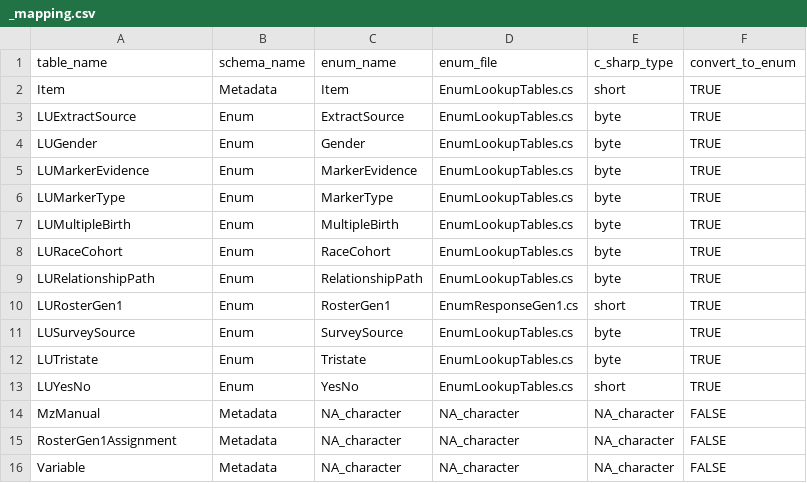
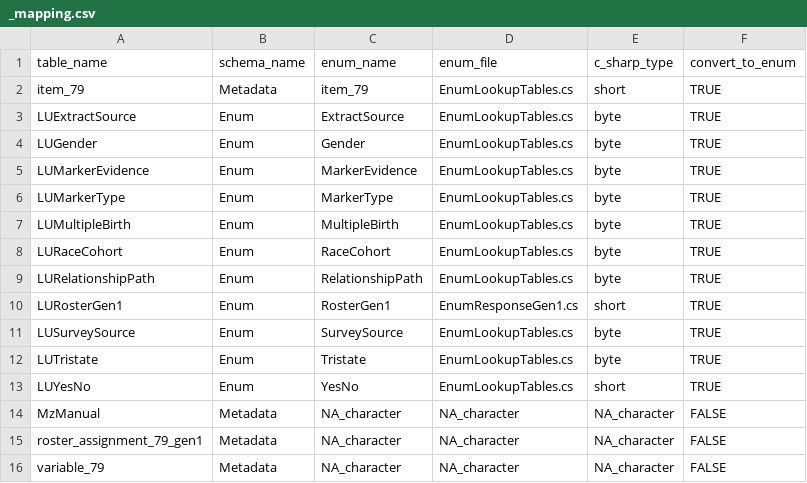
Before and after one commit to nlsy-links/nlsy-links-determination-2017, a CSV file: data-public/metadata/tables/_mapping.csv, drawn as a sheet.

```diff
--- a/data-public/metadata/tables/_mapping.csv
+++ b/data-public/metadata/tables/_mapping.csv
@@ -1,3 +1,3 @@
 table_name,schema_name,enum_name,enum_file,c_sharp_type,convert_to_enum
-Item,Metadata,Item,EnumLookupTables.cs,short,TRUE
+item_79,Metadata,item_79,EnumLookupTables.cs,short,TRUE
 LUExtractSource,Enum,ExtractSource,EnumLookupTables.cs,byte,TRUE
@@ -14,3 +14,3 @@ LUYesNo,Enum,YesNo,EnumLookupTables.cs,short,TRUE
 MzManual,Metadata,NA_character,NA_character,NA_character,FALSE
-RosterGen1Assignment,Metadata,NA_character,NA_character,NA_character,FALSE
-Variable,Metadata,NA_character,NA_character,NA_character,FALSE
+roster_assignment_79_gen1,Metadata,NA_character,NA_character,NA_character,FALSE
+variable_79,Metadata,NA_character,NA_character,NA_character,FALSE
```
Also changed, not shown: data-public/metadata/tables/LURelationshipPath.csv, data-public/metadata/tables/MzManual.csv, 6 other files.
